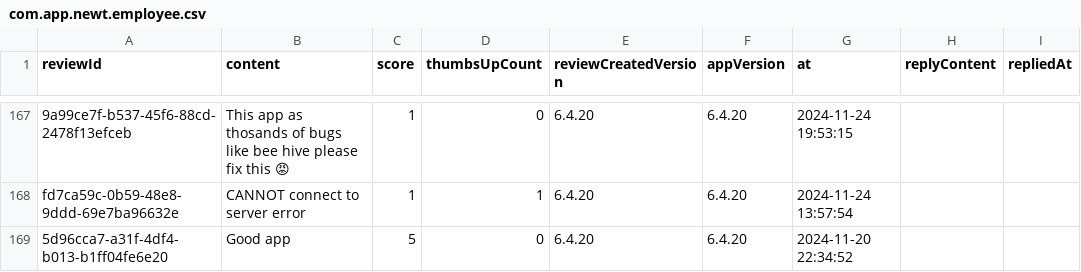
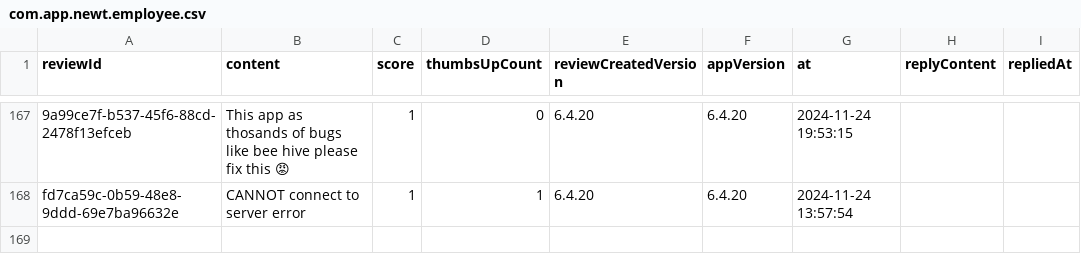
Before and after one commit to Abhijit-Kumar-GitHub/FDE-Case-Study--MoveInSync, a CSV file: data/raw/com.app.newt.employee.csv, drawn as a sheet; only a part is shown, gaps mark what is left out; the diff names each change by its address in the sheet, - before the commit and + after, or states it on an @@ line.

```diff
--- a/data/raw/com.app.newt.employee.csv
+++ b/data/raw/com.app.newt.employee.csv
-row 169: 5d96cca7-a31f-4df4-b013-b1ff04fe6e20 | Good app | 5 | 0 | 6.4.20 | 6.4.20 | 2024-11-20 22:34:52
```
Also changed, not shown: data/raw/com.moveinsync.ets__most_relevant.csv, data/raw/com.routematic.employee.csv, 12 other files.
